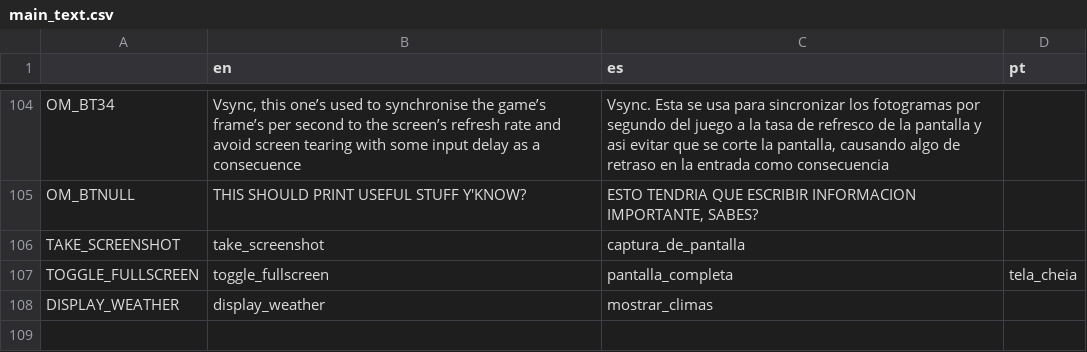
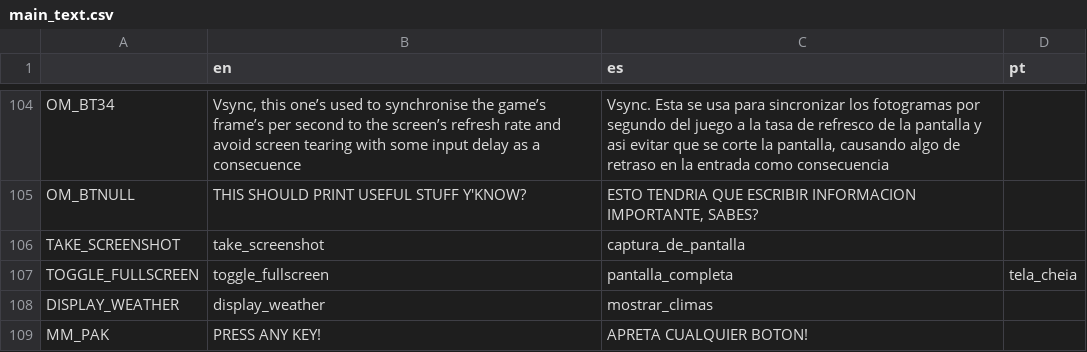
Before and after one commit to loopies2600/Sillarium, a CSV file: text/main_text.csv, drawn as a sheet; only a part is shown, gaps mark what is left out; the diff names each change by its address in the sheet, - before the commit and + after, or states it on an @@ line.

```diff
--- a/text/main_text.csv
+++ b/text/main_text.csv
+row 109: MM_PAK | PRESS ANY KEY! | APRETA CUALQUIER BOTON!
```
Also changed, not shown: 12 other files.
